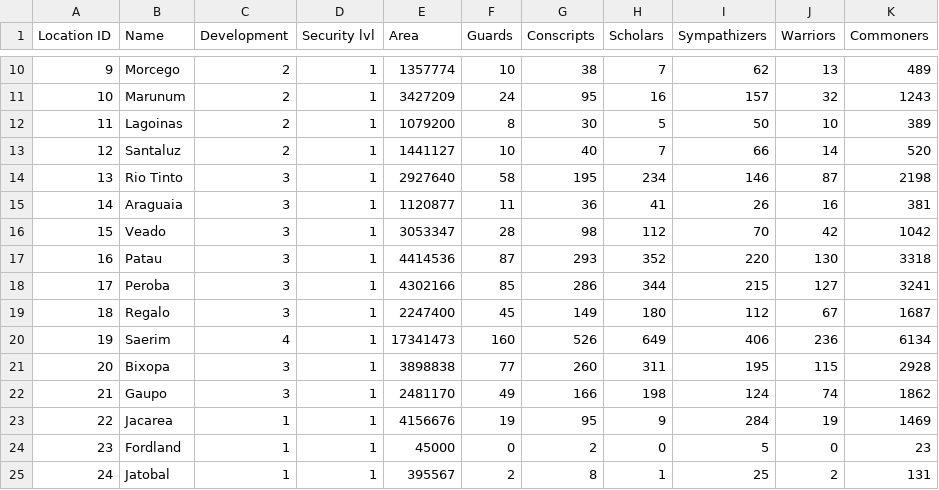
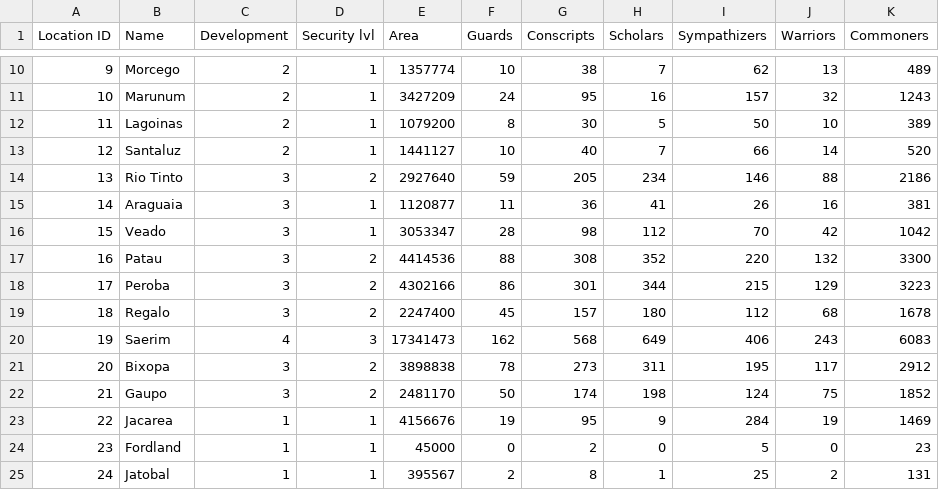
Before and after one commit to riggsb2/Pathfinder-py-scripts, a CSV file: Army Codes/000/City list.csv, drawn as a sheet; only a part is shown, gaps mark what is left out; the diff covers the shown part only.

```diff
--- a/Army Codes/000/City list.csv
+++ b/Army Codes/000/City list.csv
@@ -13,11 +13,11 @@ Location ID,Name,Development,Security lvl,Area,Guards,Conscripts,Scholars,Sympat
 12,Santaluz,2,1,1441127,10,40,7,66,14,520
-13,Rio Tinto,3,1,2927640,58,195,234,146,87,2198
+13,Rio Tinto,3,2,2927640,59,205,234,146,88,2186
 14,Araguaia,3,1,1120877,11,36,41,26,16,381
 15,Veado,3,1,3053347,28,98,112,70,42,1042
-16,Patau,3,1,4414536,87,293,352,220,130,3318
-17,Peroba,3,1,4302166,85,286,344,215,127,3241
-18,Regalo,3,1,2247400,45,149,180,112,67,1687
-19,Saerim,4,1,17341473,160,526,649,406,236,6134
-20,Bixopa,3,1,3898838,77,260,311,195,115,2928
-21,Gaupo,3,1,2481170,49,166,198,124,74,1862
+16,Patau,3,2,4414536,88,308,352,220,132,3300
+17,Peroba,3,2,4302166,86,301,344,215,129,3223
+18,Regalo,3,2,2247400,45,157,180,112,68,1678
+19,Saerim,4,3,17341473,162,568,649,406,243,6083
+20,Bixopa,3,2,3898838,78,273,311,195,117,2912
+21,Gaupo,3,2,2481170,50,174,198,124,75,1852
 22,Jacarea,1,1,4156676,19,95,9,284,19,1469
```
Also changed, not shown: 17 edited cells elsewhere in this file, Army Codes/000/Full Roster.csv, Army Codes/000/Journal.csv, 10 other files.
